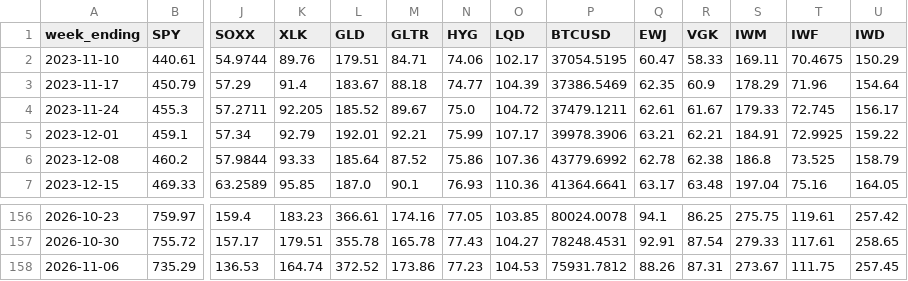
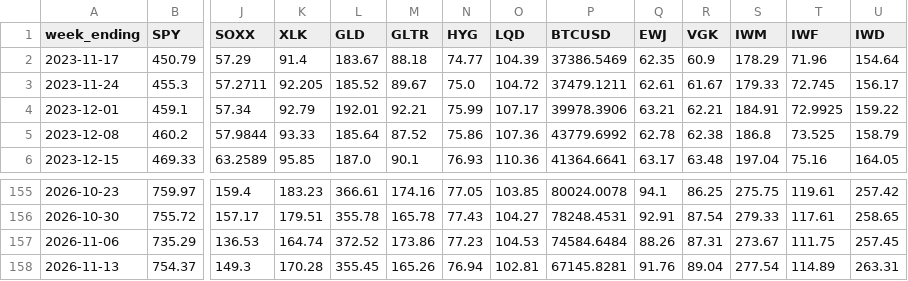
Before and after one commit to 8wy88kzpj9-pixel/hull-price-pipeline, a CSV file: data/weekly_closes.csv, drawn as a sheet; only a part is shown, gaps mark what is left out; removed rows and columns are numbered as before the commit, all else as after; rows hold the shown columns only; the diff names each change by its address in the sheet, - before the commit and + after, or states it on an @@ line.

```diff
--- a/data/weekly_closes.csv
+++ b/data/weekly_closes.csv
-row 2: 2023-11-10 | 440.61 | 54.9744 | 89.76 | 179.51 | 84.71 | 74.06 | 102.17 | 37054.5195 | 60.47 | 58.33 | 169.11 | 70.4675 | 150.29
-P157 (BTCUSD): 75931.7812
+P157 (BTCUSD): 74584.6484
+row 158: 2026-11-13 | 754.37 | 149.3 | 170.28 | 355.45 | 165.26 | 76.94 | 102.81 | 67145.8281 | 91.76 | 89.04 | 277.54 | 114.89 | 263.31
```
Also changed, not shown: data/hull3d.csv, data/hull_weekly.csv, 4 other files.
